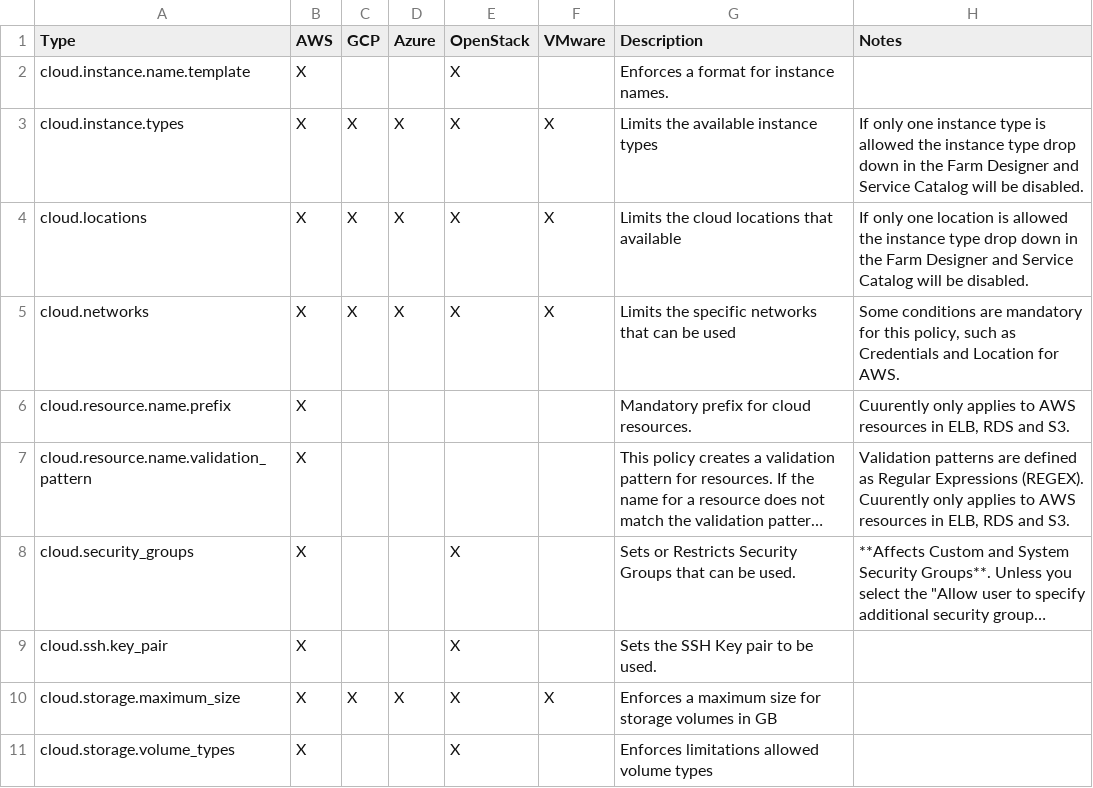
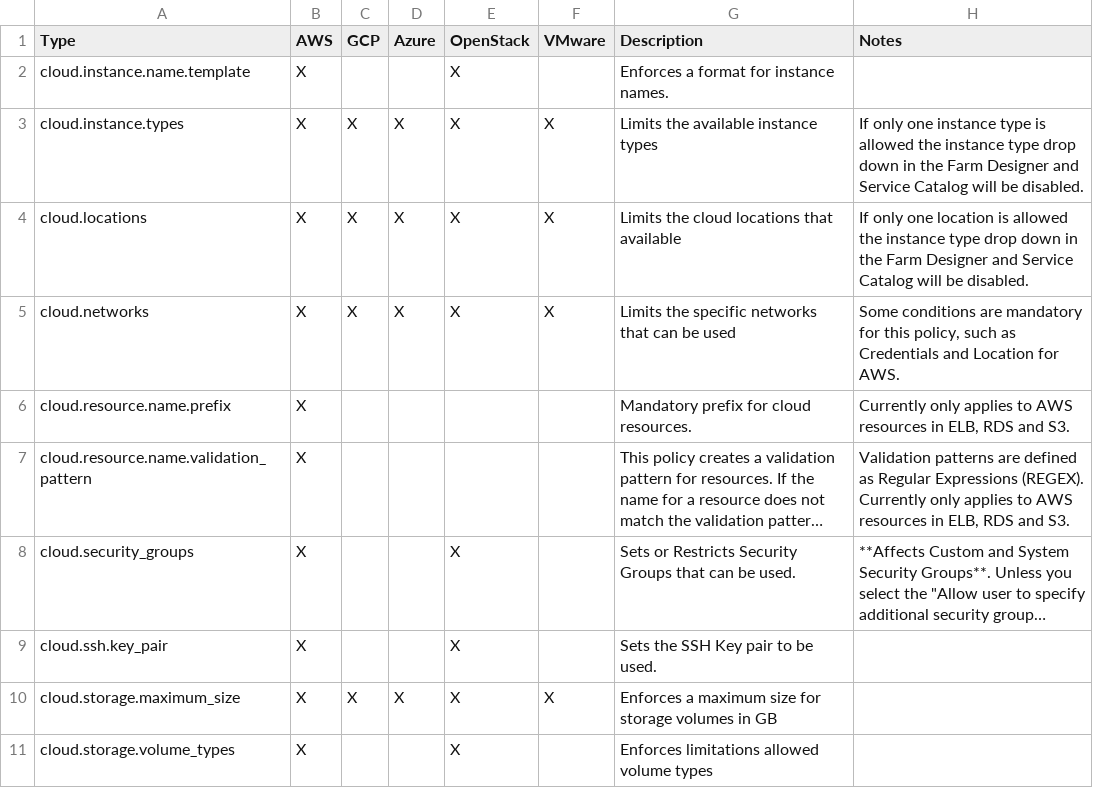
Before and after one commit to vijaybirru/documentation, a CSV file: sec_comp/generic_policies.csv, drawn as a sheet; only a part is shown; long unchanged cells end in …; the diff names each change by its address in the sheet, - before the commit and + after, or states it on an @@ line.

```diff
--- a/sec_comp/generic_policies.csv
+++ b/sec_comp/generic_policies.csv
-H6 (Notes): Cuurently only applies…
+H6 (Notes): Currently only applies…
-H7 (Notes): …Expressions (REGEX). Cuurently only applies…
+H7 (Notes): …Expressions (REGEX). Currently only applies…
```
Also changed, not shown: 1 other file.
